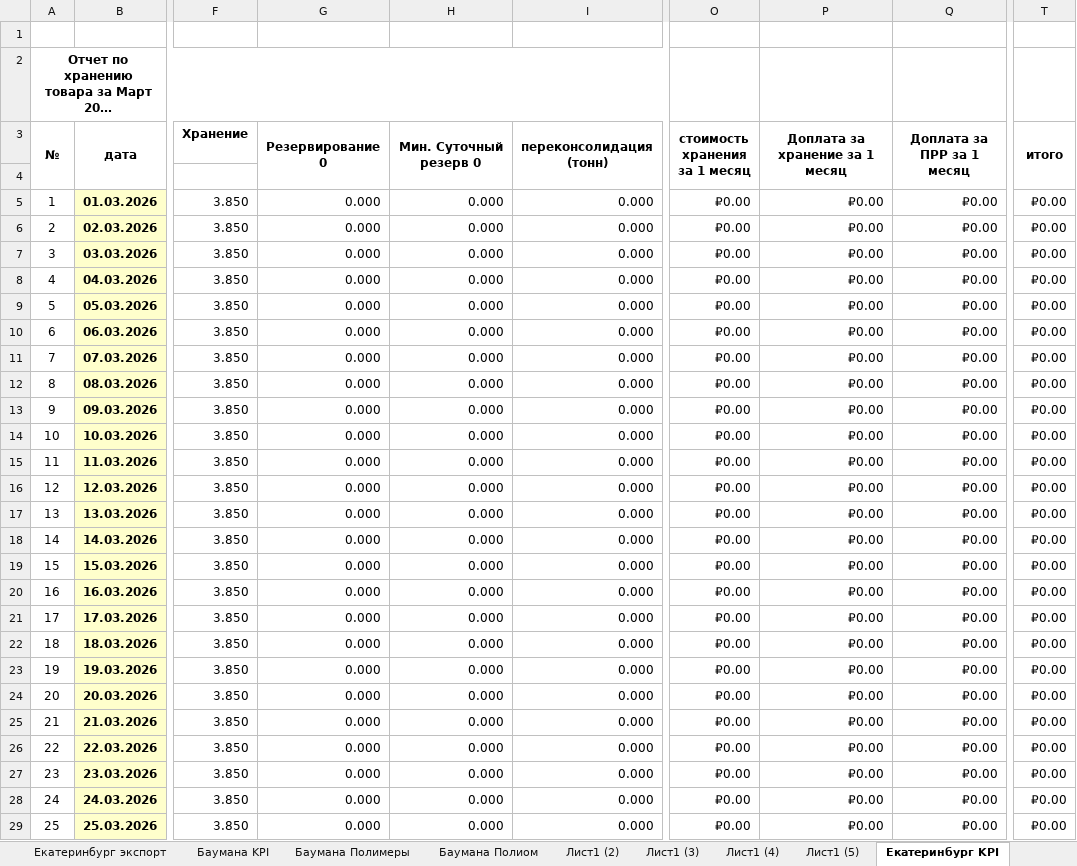
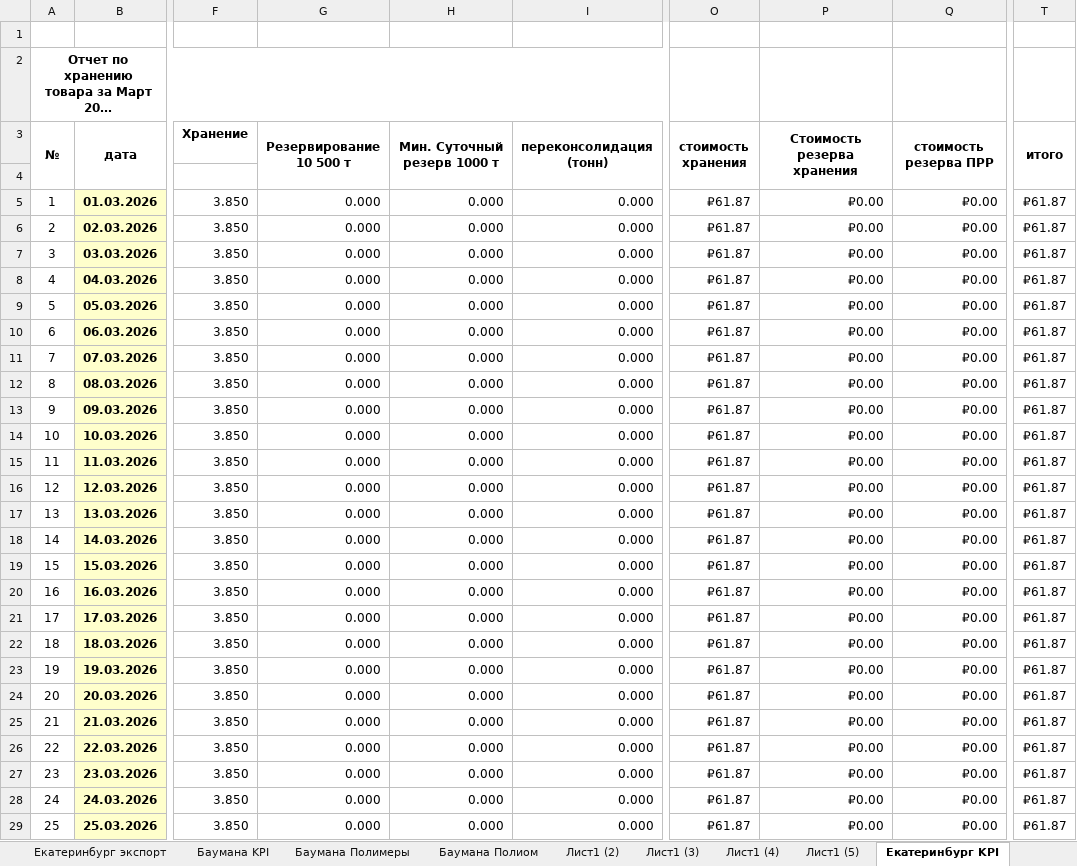
Before and after one commit to AntiChat1990/dtm_dashboard, an Excel workbook: dtm_dashboard/excel_data/Сводный отчёт Март 2026.xlsx, sheet Екатеринбург KPI, drawn as a sheet; only a part is shown, gaps mark what is left out; long unchanged cells end in …; values as stored, in another font and other column widths than the file's, no borders; ↵ is a line break in a cell; the diff covers the shown part only; the diff names each change by its address in the sheet, - before the commit and + after, or states it on an @@ line.

```diff
--- a/dtm_dashboard/excel_data/Сводный отчёт Март 2026.xlsx (sheet Екатеринбург KPI)
+++ b/dtm_dashboard/excel_data/Сводный отчёт Март 2026.xlsx (sheet Екатеринбург KPI)
-G3: Резервирование 0
+G3: Резервирование ↵ 10 500 т
-H3: Мин. Суточный резерв 0
+H3: Мин. Суточный резерв 1000 т
-O3: стоимость хранения ↵ за 1 месяц
+O3: стоимость хранения
-P3: Доплата за хранение за 1 месяц
+P3: Стоимость резерва хранения
-Q3: Доплата за ПРР за 1 месяц
+Q3: стоимость резерва ПРР
-O5:O29 (стоимость хранения): ₽0.00
+O5:O29 (стоимость хранения): ₽61.87
-T5:T29 (итого): ₽0.00
+T5:T29 (итого): ₽61.87
```
Also changed, not shown: 15 edited cells elsewhere in this sheet, sheet Екатеринбург Полимеры, sheet Зеленодольск Данафлекс, sheet Сводка, sheet Екатеринбург Полиом, sheet ИТОГО, sheet Зеленодольск KPI, 1 more sheet, other sheet tabs, charts or pictures, dtm_dashboard/excel_data/Сводный отчёт Февраль 2026.xlsx, 20 other files.
